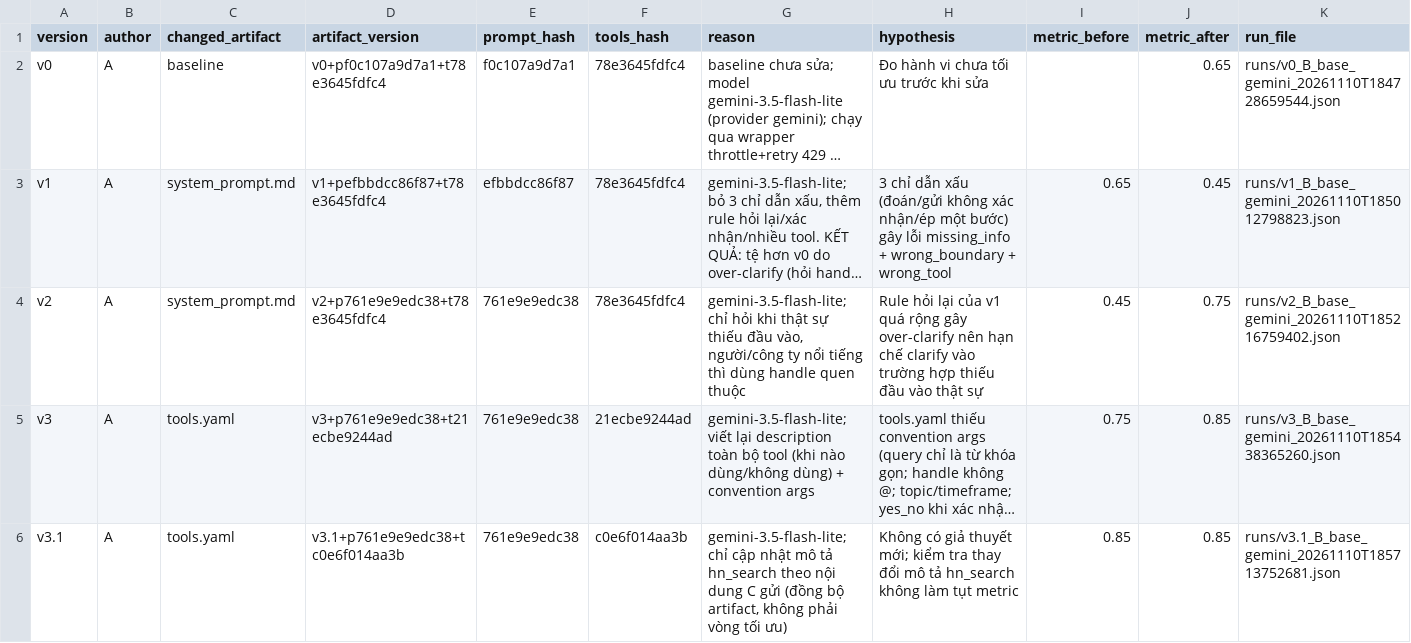
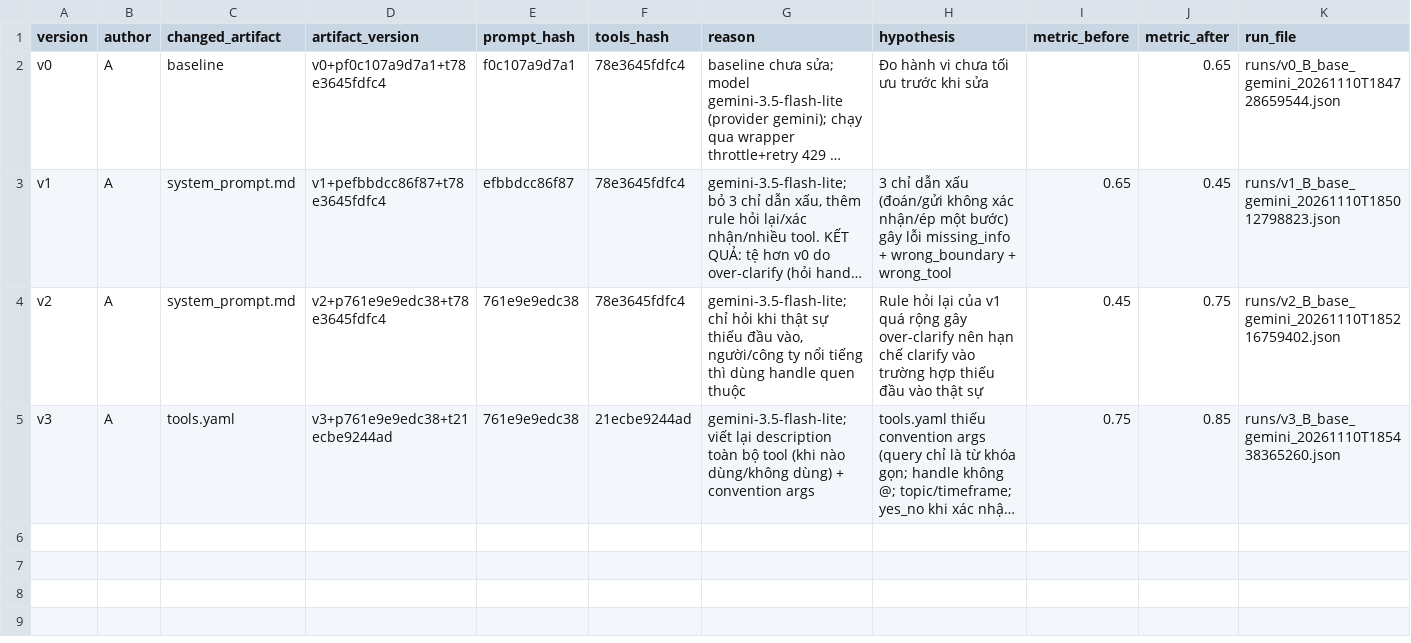
Before and after one commit to Cuongngucuteee/K5-L3B-DAY03-Sota5-ResearchAgentToolEval, a CSV file: starter_v0/artifacts/version_log.csv, drawn as a sheet; long unchanged cells end in …; the diff names each change by its address in the sheet, - before the commit and + after, or states it on an @@ line.

Commit message:
chore(prompt): remove v3.1 run, note hn_search description sync in A_versions

```diff
--- a/starter_v0/artifacts/version_log.csv
+++ b/starter_v0/artifacts/version_log.csv
-row 6: v3.1 | A | tools.yaml | v3.1+p761e9e9edc38+tc0e6f014aa3b | 761e9e9edc38 | c0e6f014aa3b | gemini-3.5-flash-lite; chỉ cập nhật mô tả hn_search theo nội dung C gửi (đồng bộ artifact, không phải vòng tối ưu) | Không có giả thuyết mới; kiểm tra thay đổi mô tả hn_search không làm tụt metric | 0.85 | 0.85 | runs/v3.1_B_base_gemini_20261110T185713752681.json
```
Also changed, not shown: 2 other files.
